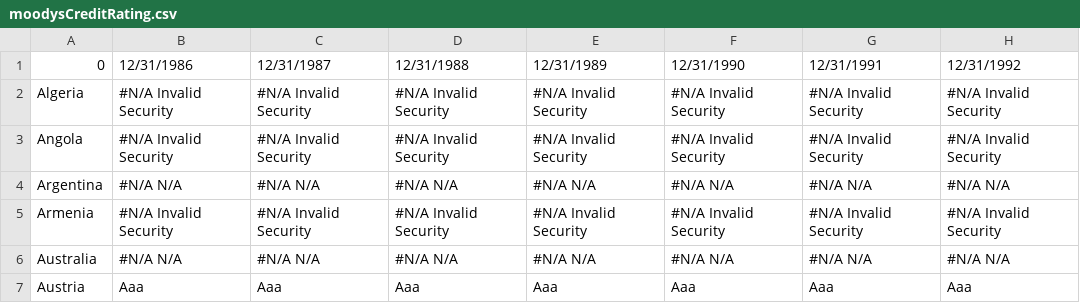
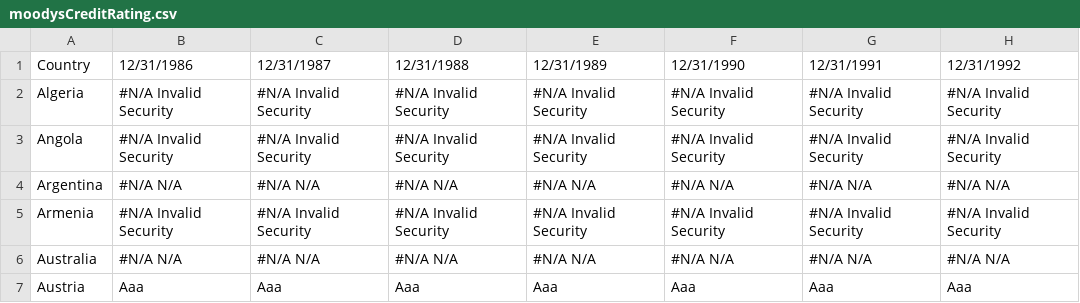
Before and after one commit to ypfs/Context-Box, a CSV file: moodysCreditRating.csv, drawn as a sheet; only a part is shown; the diff names each change by its address in the sheet, - before the commit and + after, or states it on an @@ line.

Commit message:
Update moodysCreditRating.csv

```diff
--- a/moodysCreditRating.csv
+++ b/moodysCreditRating.csv
-A1: 0
+A1: Country
```
